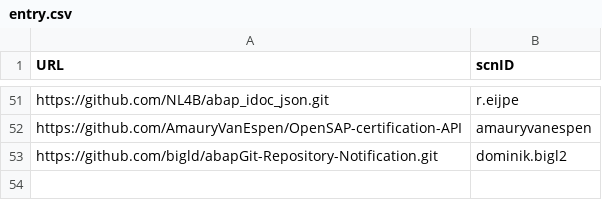
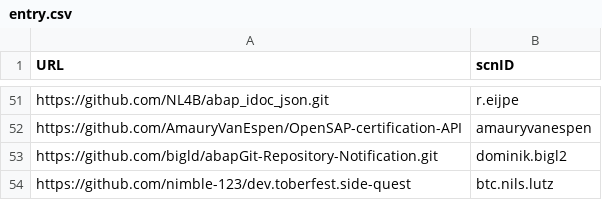
Before and after one commit to SAP-archive/devtoberfest-2021, a CSV file: contest/entry.csv, drawn as a sheet; only a part is shown, gaps mark what is left out; the diff names each change by its address in the sheet, - before the commit and + after, or states it on an @@ line.

Commit message:
Update entry.csv

```diff
--- a/contest/entry.csv
+++ b/contest/entry.csv
+row 54: https://github.com/nimble-123/dev.toberfest.side-quest | btc.nils.lutz
```
